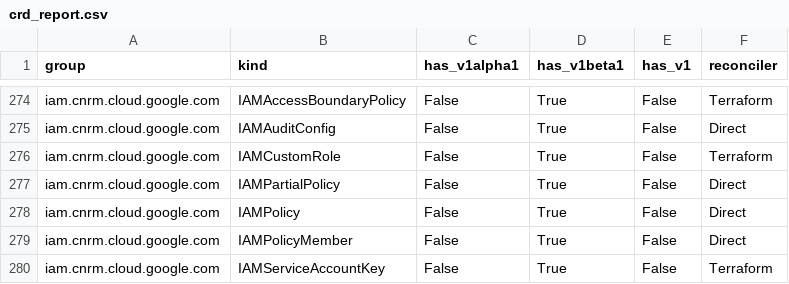
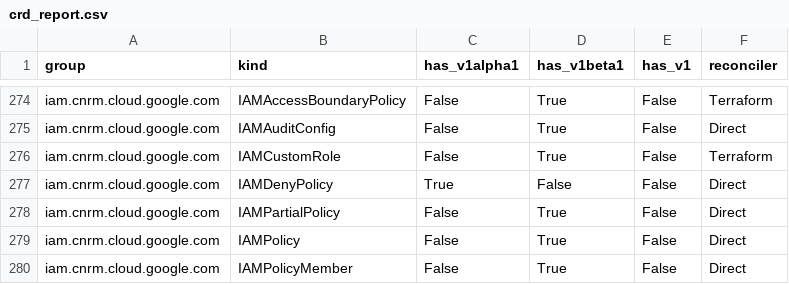
Before and after one commit to anhdle-sso/k8s-config-connector, a CSV file: docs/reports/crd_report.csv, drawn as a sheet; only a part is shown, gaps mark what is left out; the shorter side is filled out with more unchanged rows.

```diff
--- a/docs/reports/crd_report.csv
+++ b/docs/reports/crd_report.csv
@@ -276,2 +276,3 @@ iam.cnrm.cloud.google.com,IAMAuditConfig,False,True,False,Direct
 iam.cnrm.cloud.google.com,IAMCustomRole,False,True,False,Terraform
+iam.cnrm.cloud.google.com,IAMDenyPolicy,True,False,False,Direct
 iam.cnrm.cloud.google.com,IAMPartialPolicy,False,True,False,Direct
```
Also changed, not shown: 14 other files.
